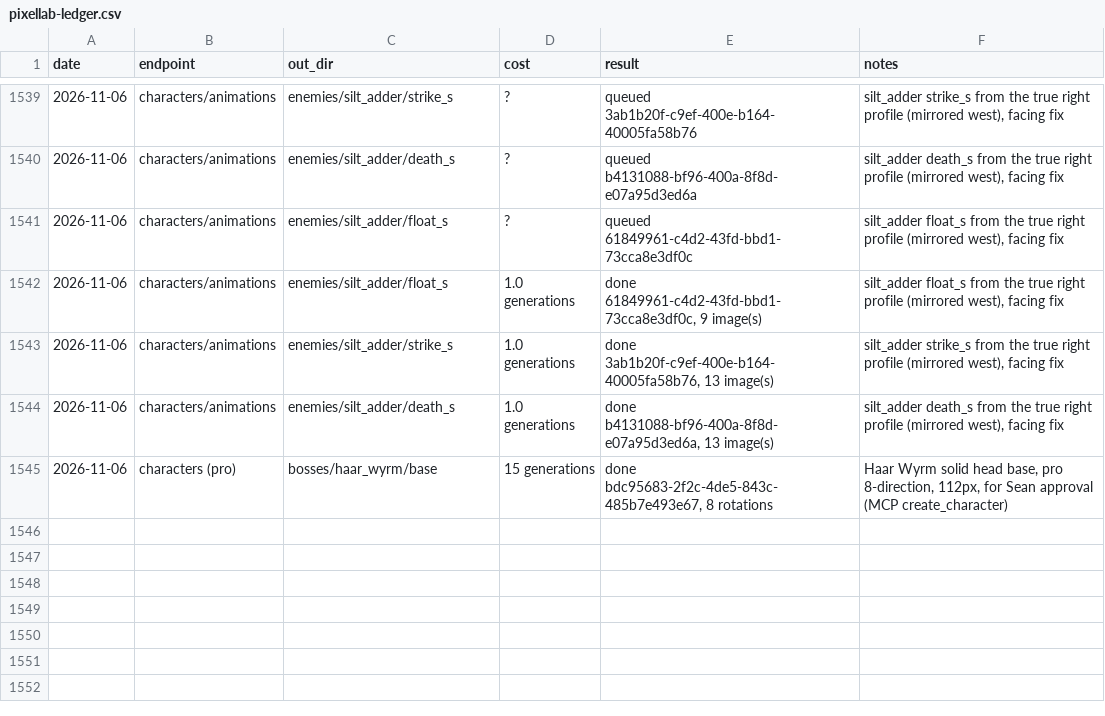
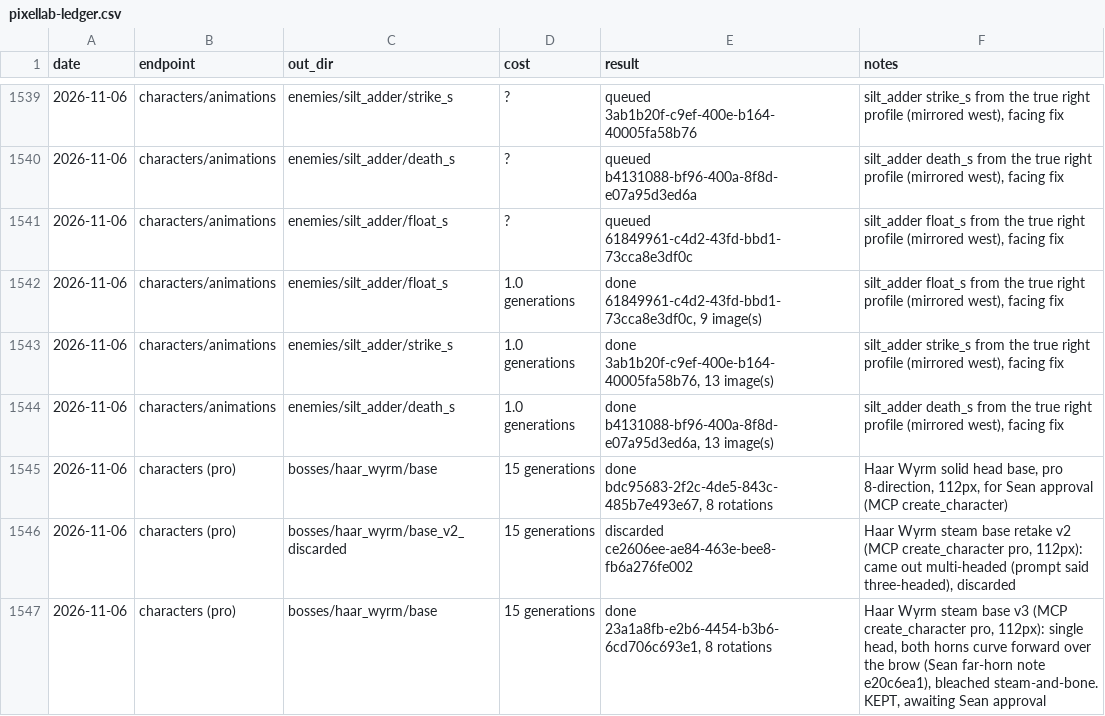
Before and after one commit to sagedragoon79/FaxanaduRedux, a CSV file: art/pixellab-ledger.csv, drawn as a sheet; only a part is shown, gaps mark what is left out.

```diff
--- a/art/pixellab-ledger.csv
+++ b/art/pixellab-ledger.csv
@@ -1545 +1545,3 @@ date,endpoint,out_dir,cost,result,notes
 2026-11-06,characters (pro),bosses/haar_wyrm/base,15 generations,"done bdc95683-2f2c-4de5-843c-485b7e493e67, 8 rotations","Haar Wyrm solid head base, pro 8-direction, 112px, for Sean approval (MCP create_character)"
+2026-11-06,characters (pro),bosses/haar_wyrm/base_v2_discarded,15 generations,discarded ce2606ee-ae84-463e-bee8-fb6a276fe002,"Haar Wyrm steam base retake v2 (MCP create_character pro, 112px): came out multi-headed (prompt said three-headed), discarded"
+2026-11-06,characters (pro),bosses/haar_wyrm/base,15 generations,"done 23a1a8fb-e2b6-4454-b3b6-6cd706c693e1, 8 rotations","Haar Wyrm steam base v3 (MCP create_character pro, 112px): single head, both horns curve forward over the brow (Sean far-horn note e20c6ea1), bleached steam-and-bone. KEPT, awaiting Sean approval"
```
Also changed, not shown: 15 other files.
